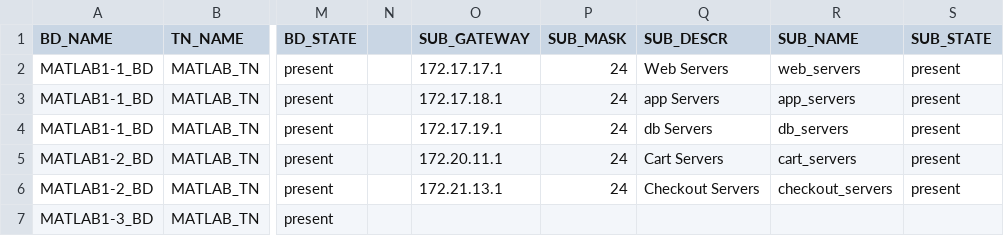
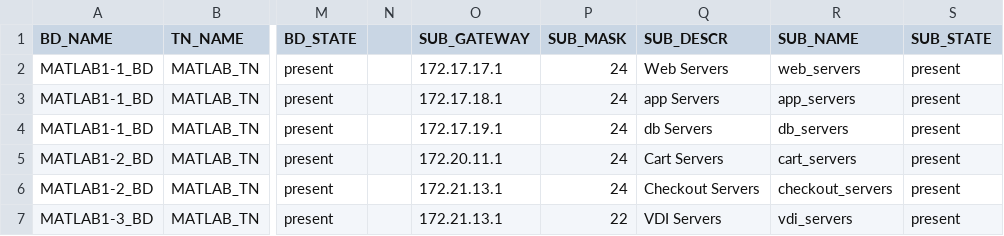
Before and after one commit to ShalomMoon/aci_ansible, a CSV file: aci_bd_vars.csv, drawn as a sheet; only a part is shown, gaps mark what is left out; the diff names each change by its address in the sheet, - before the commit and + after, or states it on an @@ line.

Commit message:
Unscrewing aci_bd_vars.csv file

```diff
--- a/aci_bd_vars.csv
+++ b/aci_bd_vars.csv
-O7 (SUB_GATEWAY): (empty)
+O7 (SUB_GATEWAY): 172.21.13.1
-P7 (SUB_MASK): (empty)
+P7 (SUB_MASK): 22
-Q7 (SUB_DESCR): (empty)
+Q7 (SUB_DESCR): VDI Servers
-R7 (SUB_NAME): (empty)
+R7 (SUB_NAME): vdi_servers
-S7 (SUB_STATE): (empty)
+S7 (SUB_STATE): present
```
